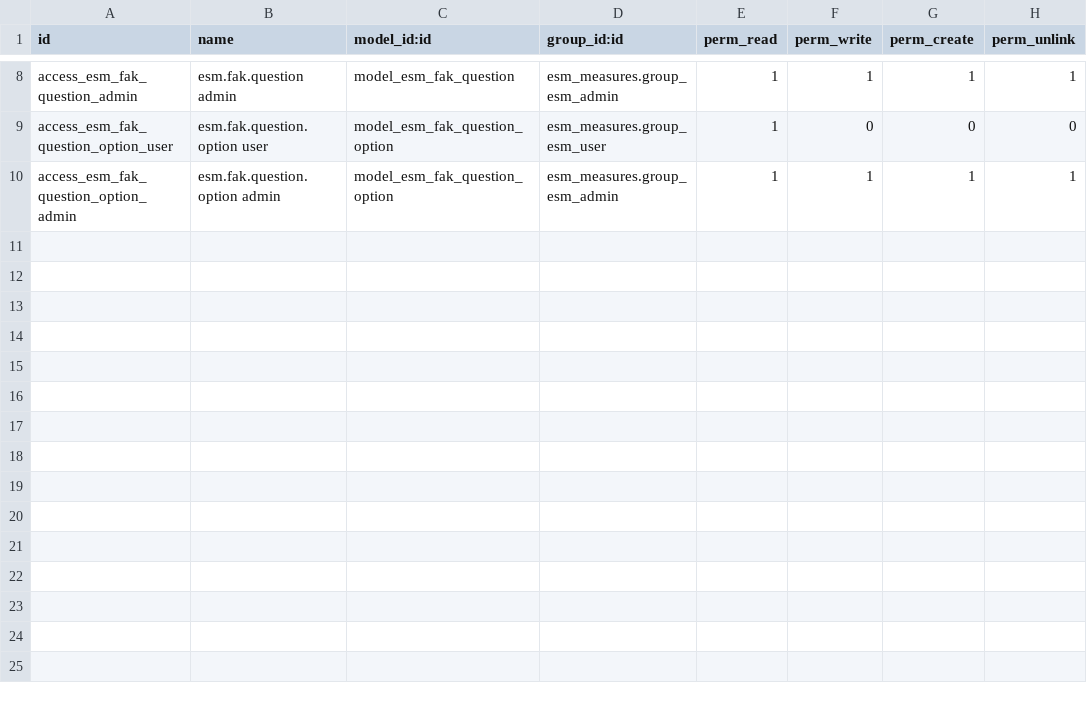
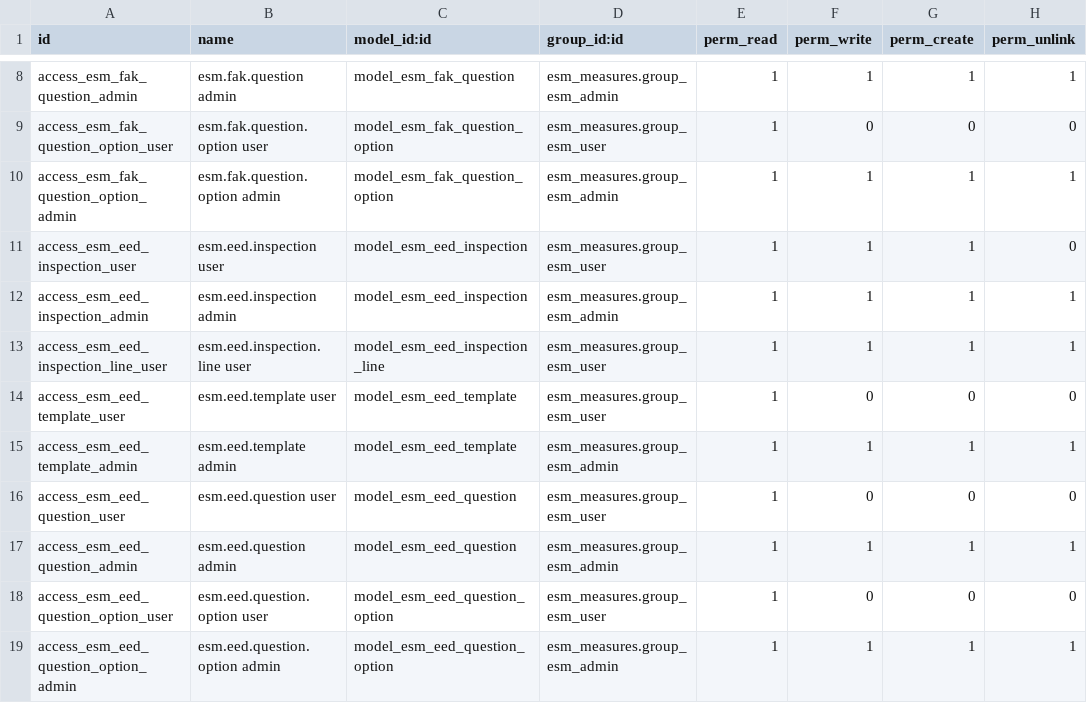
Before and after one commit to dan-cliff/system, a CSV file: esm_measures/security/ir.model.access.csv, drawn as a sheet; only a part is shown, gaps mark what is left out.

```diff
--- a/esm_measures/security/ir.model.access.csv
+++ b/esm_measures/security/ir.model.access.csv
@@ -10 +10,10 @@ access_esm_fak_question_option_user,esm.fak.question.option user,model_esm_fak_q
 access_esm_fak_question_option_admin,esm.fak.question.option admin,model_esm_fak_question_option,esm_measures.group_esm_admin,1,1,1,1
+access_esm_eed_inspection_user,esm.eed.inspection user,model_esm_eed_inspection,esm_measures.group_esm_user,1,1,1,0
+access_esm_eed_inspection_admin,esm.eed.inspection admin,model_esm_eed_inspection,esm_measures.group_esm_admin,1,1,1,1
+access_esm_eed_inspection_line_user,esm.eed.inspection.line user,model_esm_eed_inspection_line,esm_measures.group_esm_user,1,1,1,1
+access_esm_eed_template_user,esm.eed.template user,model_esm_eed_template,esm_measures.group_esm_user,1,0,0,0
+access_esm_eed_template_admin,esm.eed.template admin,model_esm_eed_template,esm_measures.group_esm_admin,1,1,1,1
+access_esm_eed_question_user,esm.eed.question user,model_esm_eed_question,esm_measures.group_esm_user,1,0,0,0
+access_esm_eed_question_admin,esm.eed.question admin,model_esm_eed_question,esm_measures.group_esm_admin,1,1,1,1
+access_esm_eed_question_option_user,esm.eed.question.option user,model_esm_eed_question_option,esm_measures.group_esm_user,1,0,0,0
+access_esm_eed_question_option_admin,esm.eed.question.option admin,model_esm_eed_question_option,esm_measures.group_esm_admin,1,1,1,1
```
Also changed, not shown: 17 other files.
